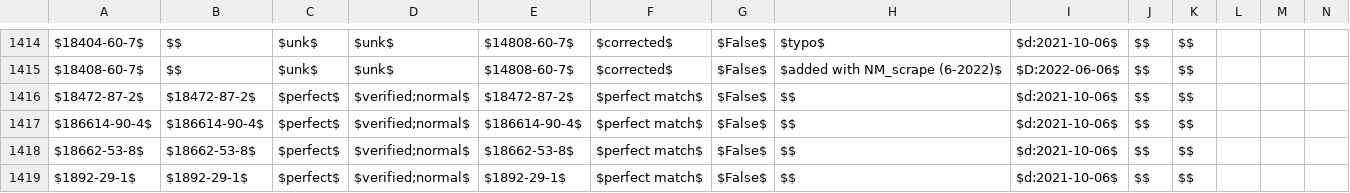
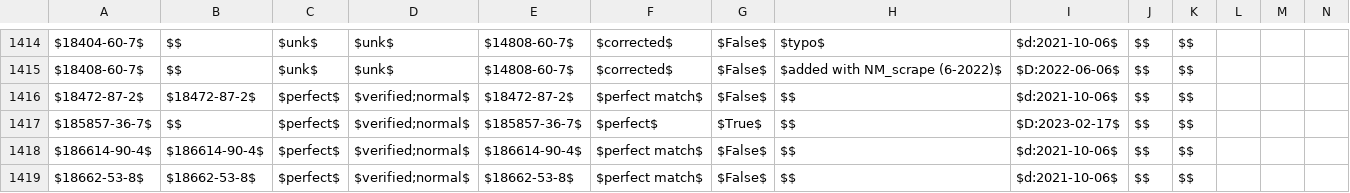
Before and after one commit to gwallison/openFF-curation, a CSV file: CAS_curated.csv, drawn as a sheet; only a part is shown, gaps mark what is left out; the shorter side is filled out with more unchanged rows; rows hold the shown columns only; the diff covers the shown part only; the diff names each change by its address in the sheet, - before the commit and + after, or states it on an @@ line.

```diff
--- a/CAS_curated.csv
+++ b/CAS_curated.csv
+row 1417: $185857-36-7$ | $$ | $perfect$ | $verified;normal$ | $185857-36-7$ | $perfect$ | $True$ | $$ | $D:2023-02-17$ | $$ | $$
```
Also changed, not shown: 4 edited cells elsewhere in this file, company_xlate.csv, tripwire_summary.csv, 1 other file.
